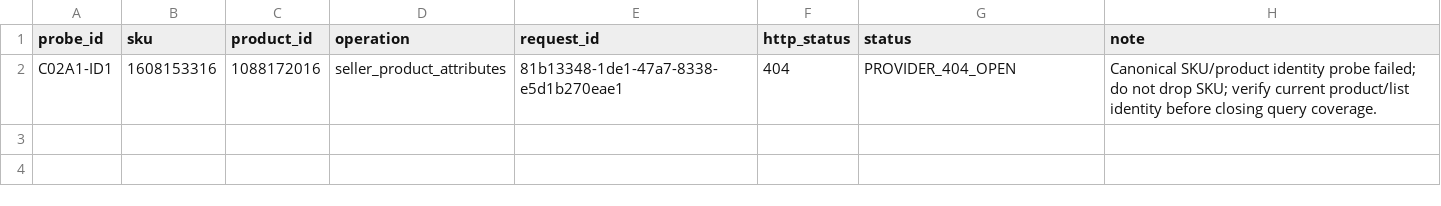
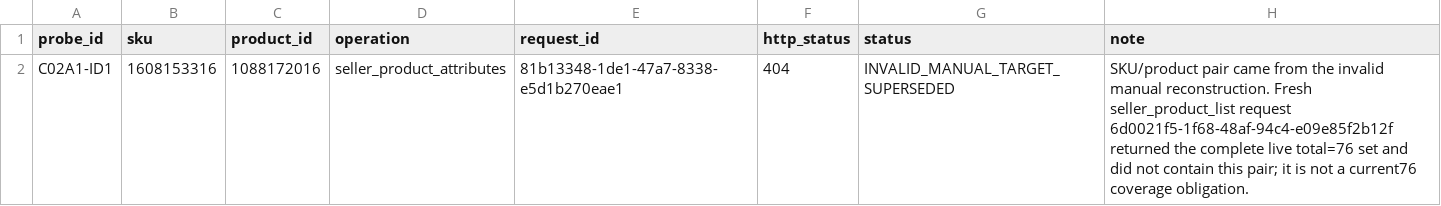
Before and after one commit to MaksimUnimax/blood_sand, a TSV file: продажи/статистика/ozon/raw/2026-08-13_2026-09-10/canonical_identity_recovery.tsv, drawn as a sheet.

Commit message:
data(ozon): close invalid-target identity probe by live assortment revalidation

```diff
--- a/продажи/статистика/ozon/raw/2026-08-13_2026-09-10/canonical_identity_recovery.tsv
+++ b/продажи/статистика/ozon/raw/2026-08-13_2026-09-10/canonical_identity_recovery.tsv
@@ -1,2 +1,2 @@
 probe_id	sku	product_id	operation	request_id	http_status	status	note
-C02A1-ID1	1608153316	1088172016	seller_product_attributes	81b13348-1de1-47a7-8338-e5d1b270eae1	404	PROVIDER_404_OPEN	Canonical SKU/product identity probe failed; do not drop SKU; verify current product/list identity before closing query coverage.
+C02A1-ID1	1608153316	1088172016	seller_product_attributes	81b13348-1de1-47a7-8338-e5d1b270eae1	404	INVALID_MANUAL_TARGET_SUPERSEDED	SKU/product pair came from the invalid manual reconstruction. Fresh seller_product_list request 6d0021f5-1f68-48af-94c4-e09e85f2b12f returned the complete live total=76 set and did not contain this pair; it is not a current76 coverage obligation.
```
